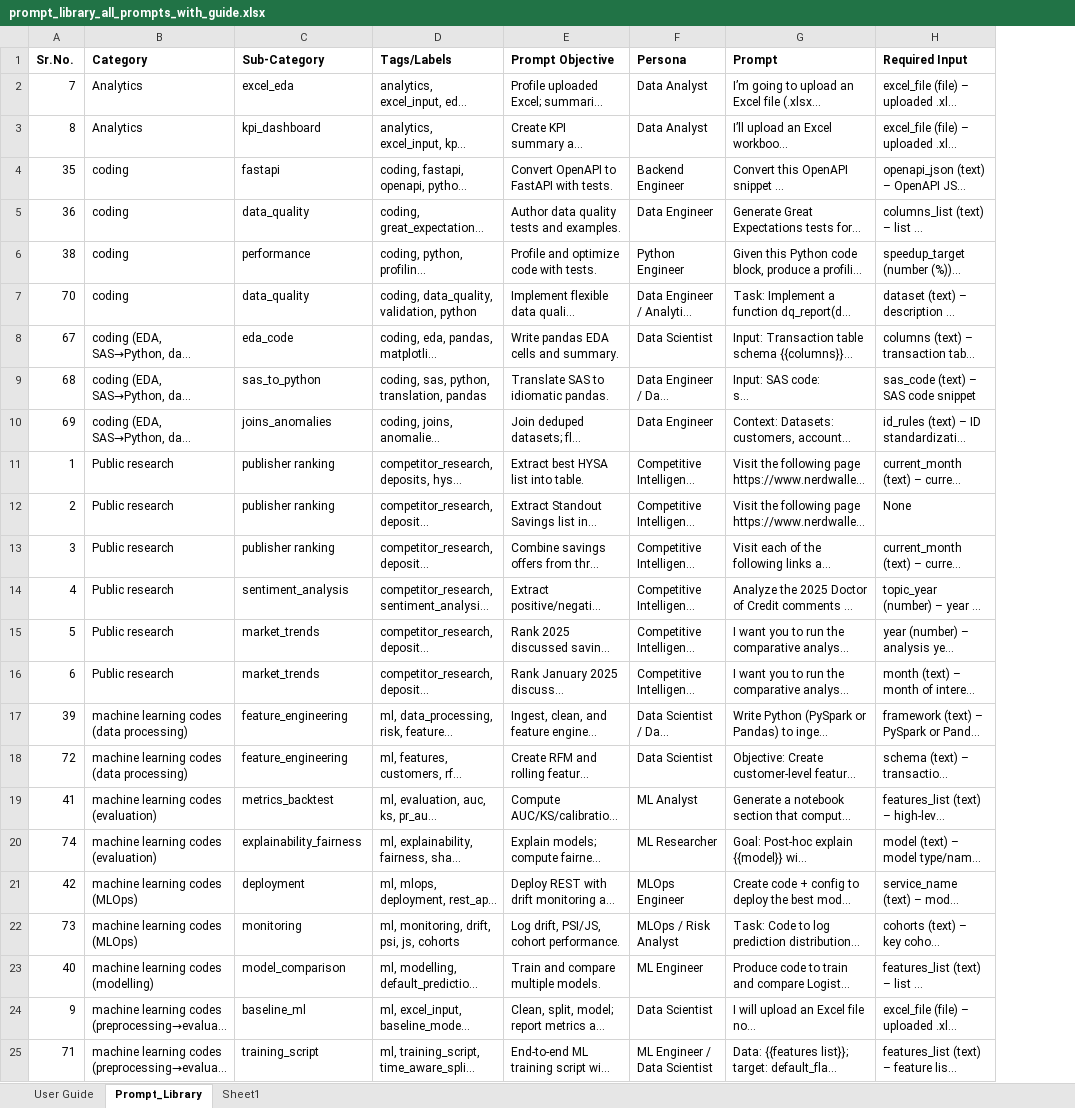
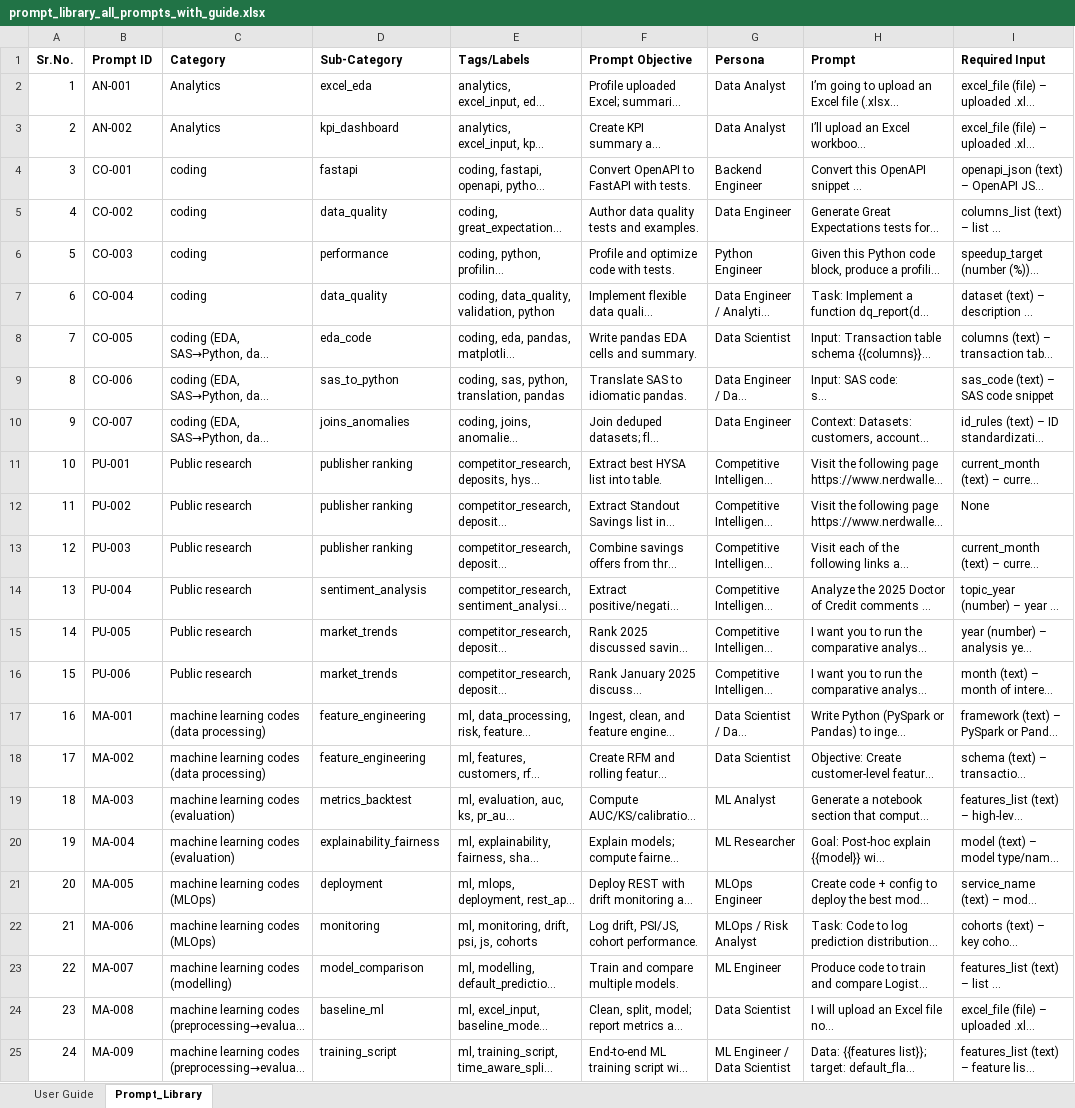
Before and after one commit to mohiit-verma/SaS-to-python, an Excel workbook: prompt_library_all_prompts_with_guide.xlsx, sheet Prompt_Library, drawn as a sheet; only a part is shown; long unchanged cells end in …; values as stored, in another font and other column widths than the file's, no borders; the diff names each change by its address in the sheet, - before the commit and + after, or states it on an @@ line.

Commit message:
added prompt id

```diff
--- a/prompt_library_all_prompts_with_guide.xlsx (sheet Prompt_Library)
+++ b/prompt_library_all_prompts_with_guide.xlsx (sheet Prompt_Library)
-sheet tab: Sheet1
+column B (Prompt ID), rows 2-25: AN-001 | AN-002 | CO-001 | CO-002 | CO-003 | CO-004 | CO-005 | CO-006 | CO-007 | PU-001 | PU-002 | PU-003 | PU-004 | PU-005 | PU-006 | MA-001 | MA-002 | MA-003 | MA-004 | MA-005 | MA-006 | MA-007 | MA-008 | MA-009
-A2 (Sr.No.): 7
+A2 (Sr.No.): 1
-A3 (Sr.No.): 8
+A3 (Sr.No.): 2
-A4 (Sr.No.): 35
+A4 (Sr.No.): 3
-A5 (Sr.No.): 36
+A5 (Sr.No.): 4
-A6 (Sr.No.): 38
+A6 (Sr.No.): 5
-A7 (Sr.No.): 70
+A7 (Sr.No.): 6
-A8 (Sr.No.): 67
+A8 (Sr.No.): 7
-A9 (Sr.No.): 68
+A9 (Sr.No.): 8
-A10 (Sr.No.): 69
+A10 (Sr.No.): 9
-A11 (Sr.No.): 1
+A11 (Sr.No.): 10
-A12 (Sr.No.): 2
+A12 (Sr.No.): 11
-A13 (Sr.No.): 3
+A13 (Sr.No.): 12
-A14 (Sr.No.): 4
+A14 (Sr.No.): 13
-A15 (Sr.No.): 5
+A15 (Sr.No.): 14
-A16 (Sr.No.): 6
+A16 (Sr.No.): 15
-A17 (Sr.No.): 39
+A17 (Sr.No.): 16
-A18 (Sr.No.): 72
+A18 (Sr.No.): 17
-A19 (Sr.No.): 41
+A19 (Sr.No.): 18
-A20 (Sr.No.): 74
+A20 (Sr.No.): 19
-A21 (Sr.No.): 42
+A21 (Sr.No.): 20
-A22 (Sr.No.): 73
+A22 (Sr.No.): 21
-A23 (Sr.No.): 40
+A23 (Sr.No.): 22
-A24 (Sr.No.): 9
+A24 (Sr.No.): 23
-A25 (Sr.No.): 71
+A25 (Sr.No.): 24
```
Also changed, not shown: sheet User Guide.
